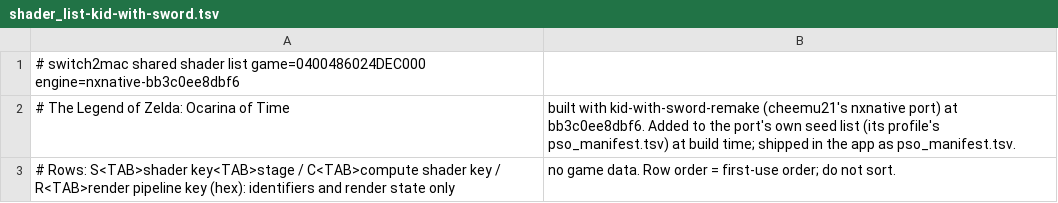
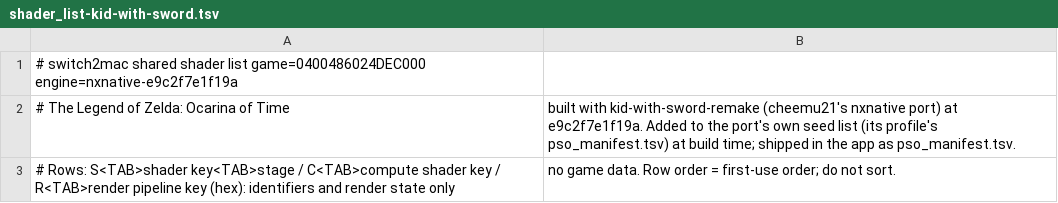
Before and after one commit to IT-Kwj/switch2mac, a TSV file: games/the-legend-of-zelda-ocarina-of-time/shader_list-kid-with-sword.tsv, drawn as a sheet.

```diff
--- a/games/the-legend-of-zelda-ocarina-of-time/shader_list-kid-with-sword.tsv
+++ b/games/the-legend-of-zelda-ocarina-of-time/shader_list-kid-with-sword.tsv
@@ -1,3 +1,3 @@
-# switch2mac shared shader list	game=0400486024DEC000	engine=nxnative-bb3c0ee8dbf6
-# The Legend of Zelda: Ocarina of Time, built with kid-with-sword-remake (cheemu21's nxnative port) at bb3c0ee8dbf6. Added to the port's own seed list (its profile's pso_manifest.tsv) at build time; shipped in the app as pso_manifest.tsv.
+# switch2mac shared shader list	game=0400486024DEC000	engine=nxnative-e9c2f7e1f19a
+# The Legend of Zelda: Ocarina of Time, built with kid-with-sword-remake (cheemu21's nxnative port) at e9c2f7e1f19a. Added to the port's own seed list (its profile's pso_manifest.tsv) at build time; shipped in the app as pso_manifest.tsv.
 # Rows: S<TAB>shader key<TAB>stage / C<TAB>compute shader key / R<TAB>render pipeline key (hex): identifiers and render state only, no game data. Row order = first-use order; do not sort.
```
Also changed, not shown: 2 other files.
